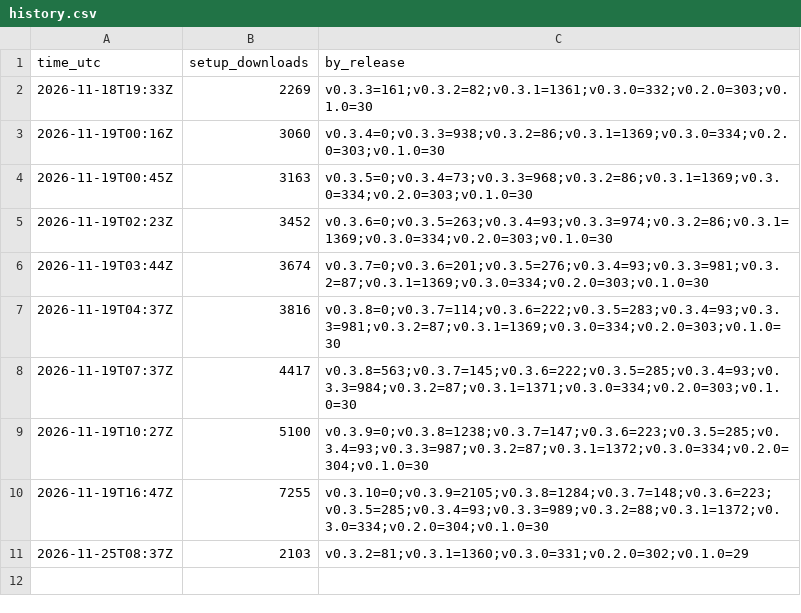
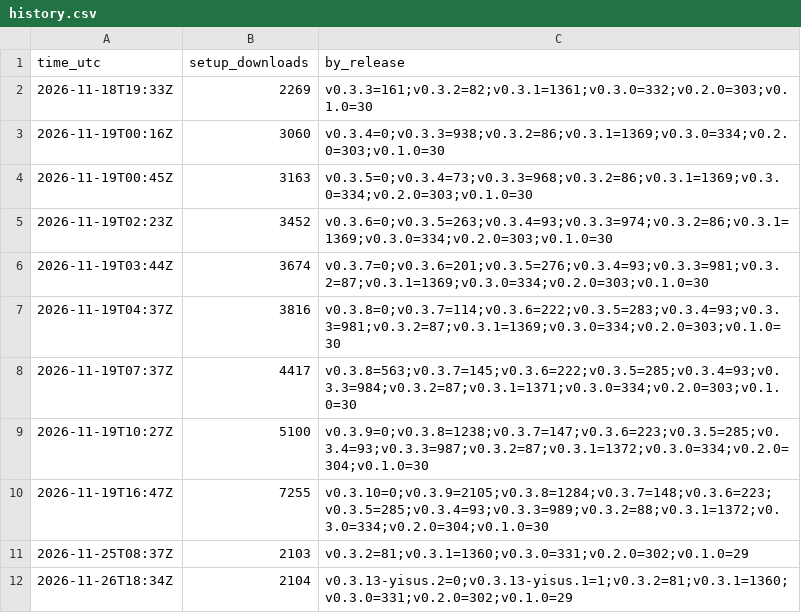
Before and after one commit to YisusOnDev/smoovplay, a CSV file: history.csv, drawn as a sheet.

```diff
--- a/history.csv
+++ b/history.csv
@@ -11 +11,2 @@ time_utc,setup_downloads,by_release
 2026-11-25T08:37Z,2103,v0.3.2=81;v0.3.1=1360;v0.3.0=331;v0.2.0=302;v0.1.0=29
+2026-11-26T18:34Z,2104,v0.3.13-yisus.2=0;v0.3.13-yisus.1=1;v0.3.2=81;v0.3.1=1360;v0.3.0=331;v0.2.0=302;v0.1.0=29
```
